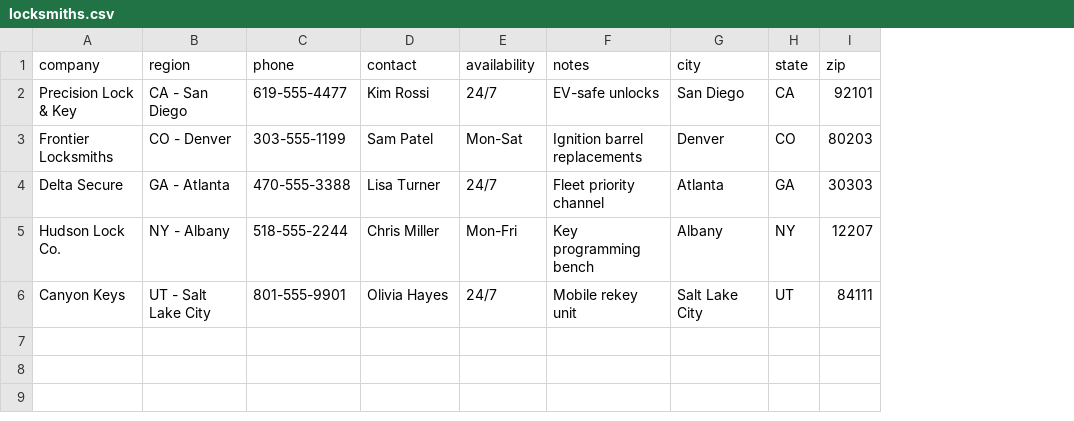
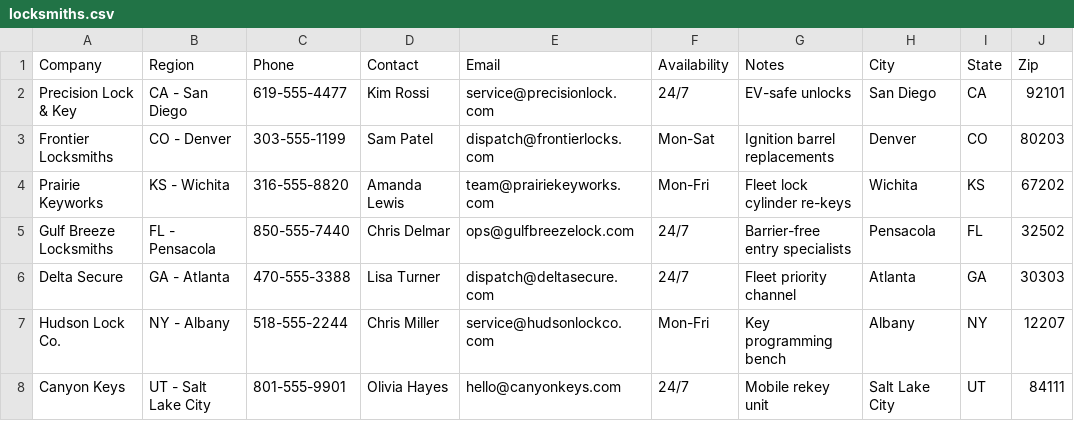
Before and after one commit to jreynoso111/Techloc, a CSV file: assets/data/locksmiths.csv, drawn as a sheet; removed rows and columns are numbered as before the commit, all else as after; the diff names each change by its address in the sheet, - before the commit and + after, or states it on an @@ line.

```diff
--- a/assets/data/locksmiths.csv
+++ b/assets/data/locksmiths.csv
+column E, rows 2-3: service@precisionlock.com | dispatch@frontierlocks.com; rows 6-8: dispatch@deltasecure.com | service@hudsonlockco.com | hello@canyonkeys.com
-row 1: company | region | phone | contact | availability | notes | city | state | zip
+row 1: Company | Region | Phone | Contact | Email | Availability | Notes | City | State | Zip
+row 4: Prairie Keyworks | KS - Wichita | 316-555-8820 | Amanda Lewis | team@prairiekeyworks.com | Mon-Fri | Fleet lock cylinder re-keys | Wichita | KS | 67202
+row 5: Gulf Breeze Locksmiths | FL - Pensacola | 850-555-7440 | Chris Delmar | ops@gulfbreezelock.com | 24/7 | Barrier-free entry specialists | Pensacola | FL | 32502
```
Also changed, not shown: assets/data/repair_shops.csv, assets/data/resellers.csv, 10 other files.
